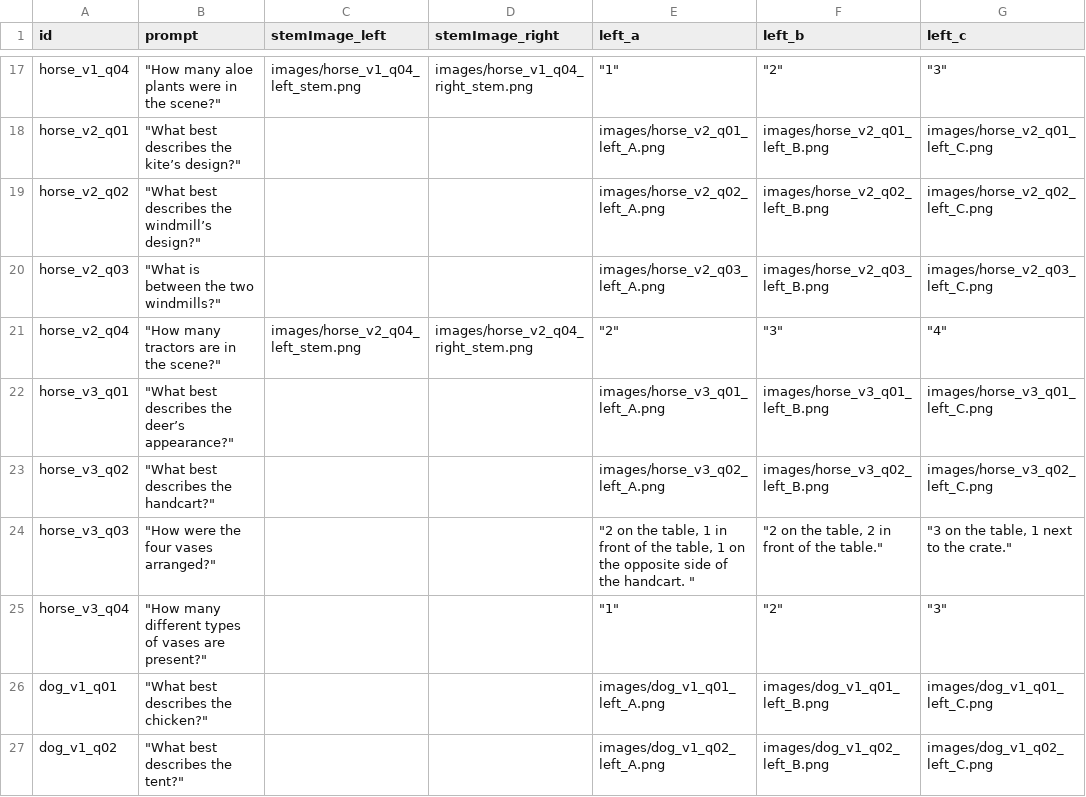
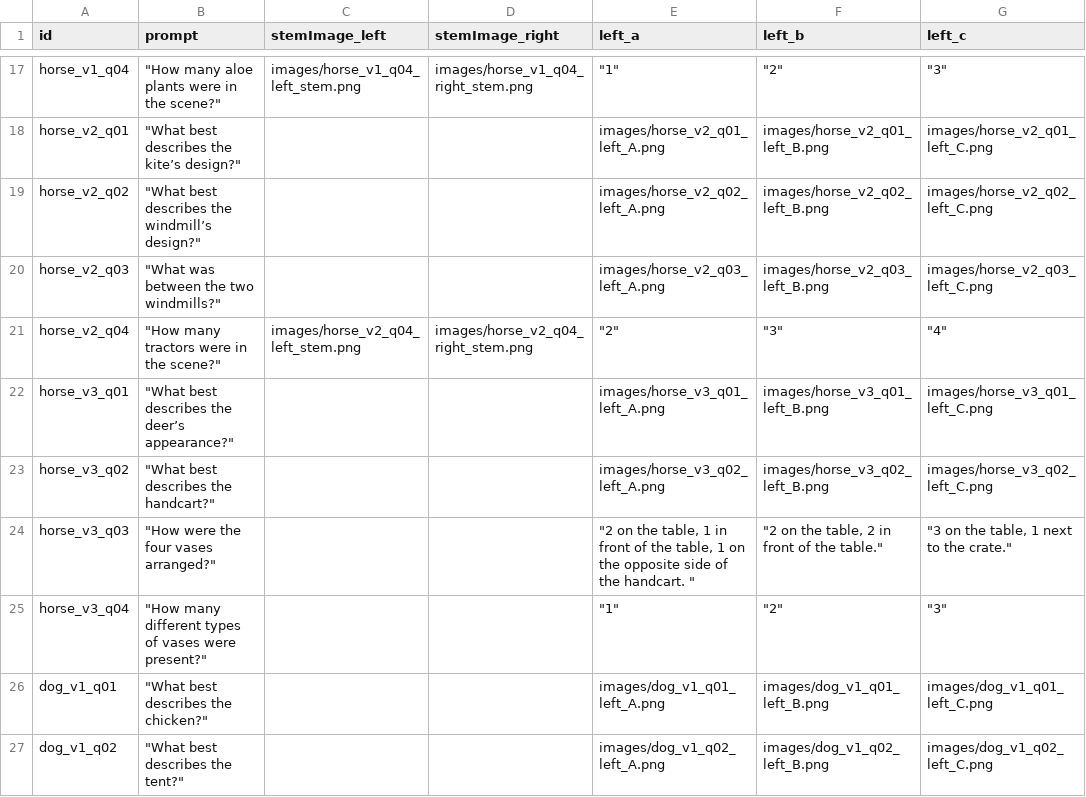
Before and after one commit to Estelle0820/MOA2, a CSV file: logic.csv, drawn as a sheet; only a part is shown, gaps mark what is left out; the diff covers the shown part only; the diff names each change by its address in the sheet, - before the commit and + after, or states it on an @@ line.

```diff
--- a/logic.csv
+++ b/logic.csv
-B20 (prompt): "What is between the two windmills?"
+B20 (prompt): "What was between the two windmills?"
-B21 (prompt): "How many tractors are in the scene?"
+B21 (prompt): "How many tractors were in the scene?"
-B25 (prompt): …of vases are present?"
+B25 (prompt): …of vases were present?"
```
Also changed, not shown: 25 edited cells elsewhere in this file.
